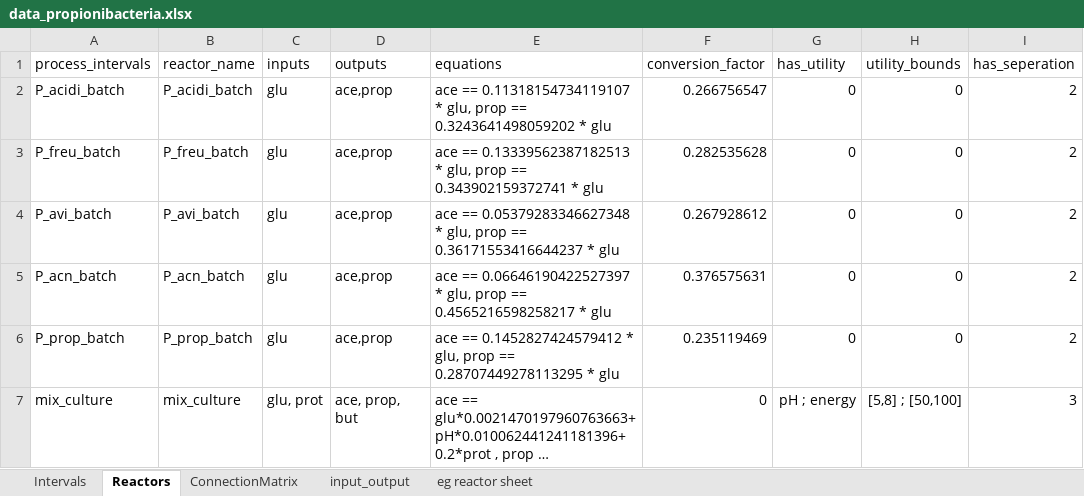
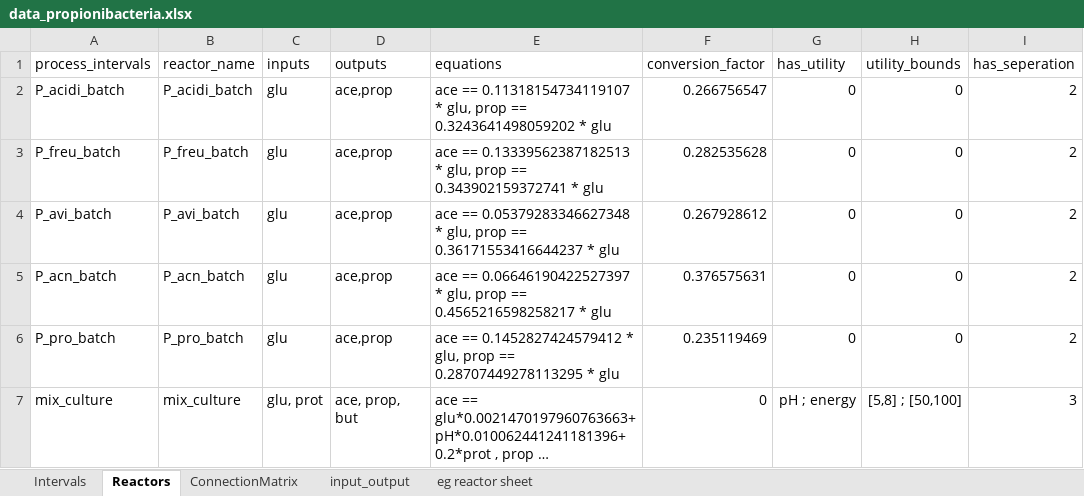
Before and after one commit to llvdrhau/Alquimia_Biorefinery_design_and_optimisation, an Excel workbook: excel files/data_propionibacteria.xlsx, sheet Reactors, drawn as a sheet; only a part is shown; long unchanged cells end in …; values as stored, in another font and other column widths than the file's, no borders; conditional formats not drawn; the diff names each change by its address in the sheet, - before the commit and + after, or states it on an @@ line.

```diff
--- a/excel files/data_propionibacteria.xlsx (sheet Reactors)
+++ b/excel files/data_propionibacteria.xlsx (sheet Reactors)
-A6 (process_intervals): P_prop_batch
+A6 (process_intervals): P_pro_batch
-B6 (reactor_name): P_prop_batch
+B6 (reactor_name): P_pro_batch
```
Also changed, not shown: sheet ConnectionMatrix, sheet Intervals, charts or pictures, 2 other files.
